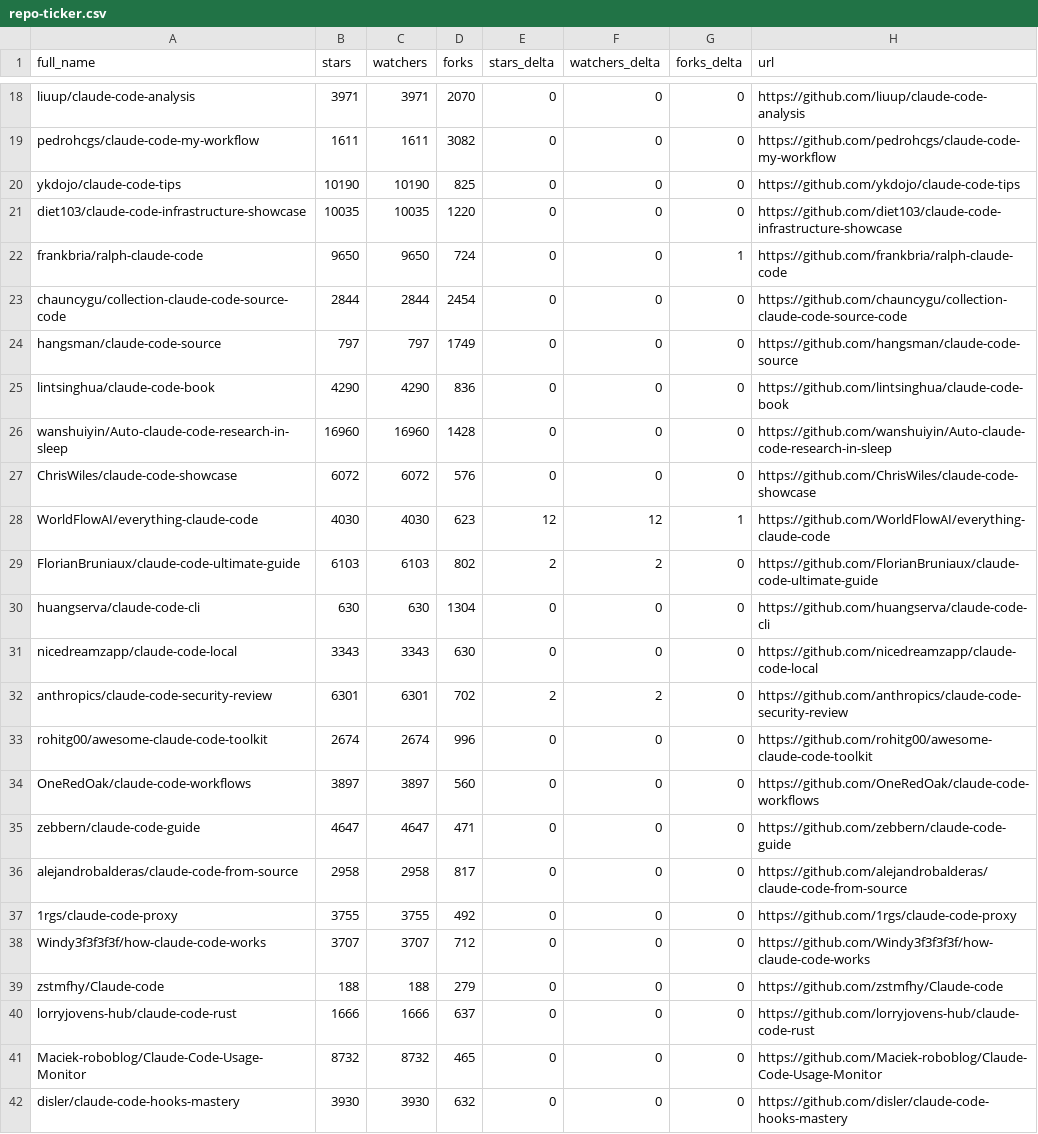
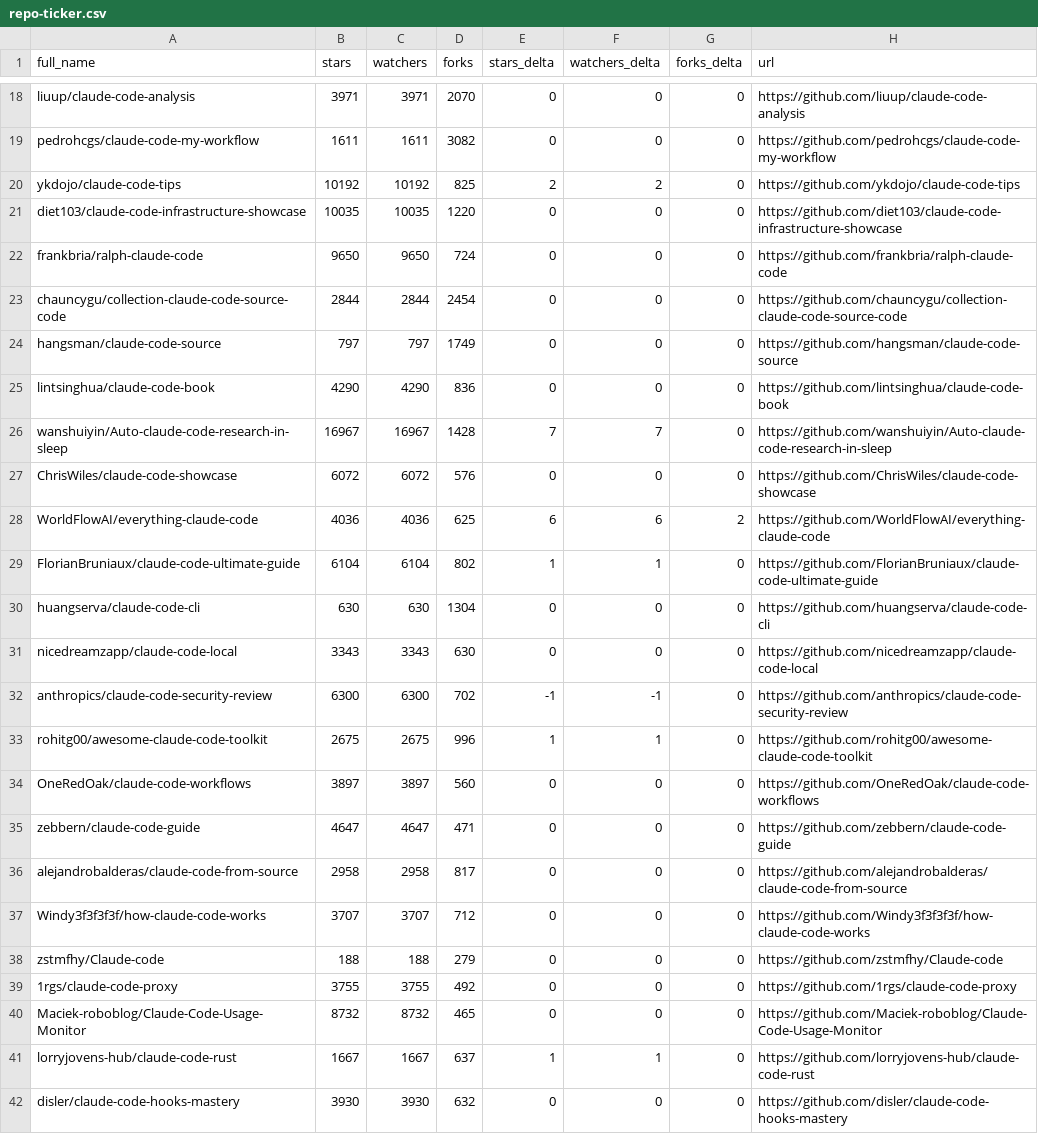
Before and after one commit to thegeosman/awesome-claude-code, a CSV file: data/repo-ticker.csv, drawn as a sheet; only a part is shown, gaps mark what is left out; the diff covers the shown part only.

```diff
--- a/data/repo-ticker.csv
+++ b/data/repo-ticker.csv
@@ -19,5 +19,5 @@ liuup/claude-code-analysis,3971,3971,2070,0,0,0,https://github.com/liuup/claude-
 pedrohcgs/claude-code-my-workflow,1611,1611,3082,0,0,0,https://github.com/pedrohcgs/claude-code-my-workflow
-ykdojo/claude-code-tips,10190,10190,825,0,0,0,https://github.com/ykdojo/claude-code-tips
+ykdojo/claude-code-tips,10192,10192,825,2,2,0,https://github.com/ykdojo/claude-code-tips
 diet103/claude-code-infrastructure-showcase,10035,10035,1220,0,0,0,https://github.com/diet103/claude-code-infrastructure-showcase
-frankbria/ralph-claude-code,9650,9650,724,0,0,1,https://github.com/frankbria/ralph-claude-code
+frankbria/ralph-claude-code,9650,9650,724,0,0,0,https://github.com/frankbria/ralph-claude-code
 chauncygu/collection-claude-code-source-code,2844,2844,2454,0,0,0,https://github.com/chauncygu/collection-claude-code-source-code
@@ -25,10 +25,10 @@ hangsman/claude-code-source,797,797,1749,0,0,0,https://github.com/hangsman/claud
 lintsinghua/claude-code-book,4290,4290,836,0,0,0,https://github.com/lintsinghua/claude-code-book
-wanshuiyin/Auto-claude-code-research-in-sleep,16960,16960,1428,0,0,0,https://github.com/wanshuiyin/Auto-claude-code-research-in-sleep
+wanshuiyin/Auto-claude-code-research-in-sleep,16967,16967,1428,7,7,0,https://github.com/wanshuiyin/Auto-claude-code-research-in-sleep
 ChrisWiles/claude-code-showcase,6072,6072,576,0,0,0,https://github.com/ChrisWiles/claude-code-showcase
-WorldFlowAI/everything-claude-code,4030,4030,623,12,12,1,https://github.com/WorldFlowAI/everything-claude-code
-FlorianBruniaux/claude-code-ultimate-guide,6103,6103,802,2,2,0,https://github.com/FlorianBruniaux/claude-code-ultimate-guide
+WorldFlowAI/everything-claude-code,4036,4036,625,6,6,2,https://github.com/WorldFlowAI/everything-claude-code
+FlorianBruniaux/claude-code-ultimate-guide,6104,6104,802,1,1,0,https://github.com/FlorianBruniaux/claude-code-ultimate-guide
 huangserva/claude-code-cli,630,630,1304,0,0,0,https://github.com/huangserva/claude-code-cli
 nicedreamzapp/claude-code-local,3343,3343,630,0,0,0,https://github.com/nicedreamzapp/claude-code-local
-anthropics/claude-code-security-review,6301,6301,702,2,2,0,https://github.com/anthropics/claude-code-security-review
-rohitg00/awesome-claude-code-toolkit,2674,2674,996,0,0,0,https://github.com/rohitg00/awesome-claude-code-toolkit
+anthropics/claude-code-security-review,6300,6300,702,-1,-1,0,https://github.com/anthropics/claude-code-security-review
+rohitg00/awesome-claude-code-toolkit,2675,2675,996,1,1,0,https://github.com/rohitg00/awesome-claude-code-toolkit
 OneRedOak/claude-code-workflows,3897,3897,560,0,0,0,https://github.com/OneRedOak/claude-code-workflows
@@ -36,7 +36,7 @@ zebbern/claude-code-guide,4647,4647,471,0,0,0,https://github.com/zebbern/claude-
 alejandrobalderas/claude-code-from-source,2958,2958,817,0,0,0,https://github.com/alejandrobalderas/claude-code-from-source
-1rgs/claude-code-proxy,3755,3755,492,0,0,0,https://github.com/1rgs/claude-code-proxy
 Windy3f3f3f3f/how-claude-code-works,3707,3707,712,0,0,0,https://github.com/Windy3f3f3f3f/how-claude-code-works
 zstmfhy/Claude-code,188,188,279,0,0,0,https://github.com/zstmfhy/Claude-code
-lorryjovens-hub/claude-code-rust,1666,1666,637,0,0,0,https://github.com/lorryjovens-hub/claude-code-rust
+1rgs/claude-code-proxy,3755,3755,492,0,0,0,https://github.com/1rgs/claude-code-proxy
 Maciek-roboblog/Claude-Code-Usage-Monitor,8732,8732,465,0,0,0,https://github.com/Maciek-roboblog/Claude-Code-Usage-Monitor
+lorryjovens-hub/claude-code-rust,1667,1667,637,1,1,0,https://github.com/lorryjovens-hub/claude-code-rust
 disler/claude-code-hooks-mastery,3930,3930,632,0,0,0,https://github.com/disler/claude-code-hooks-mastery
```
Also changed, not shown: 3 added rows, 3 removed rows, 4 moved rows and 91 edited cells elsewhere in this file, 2 other files.
